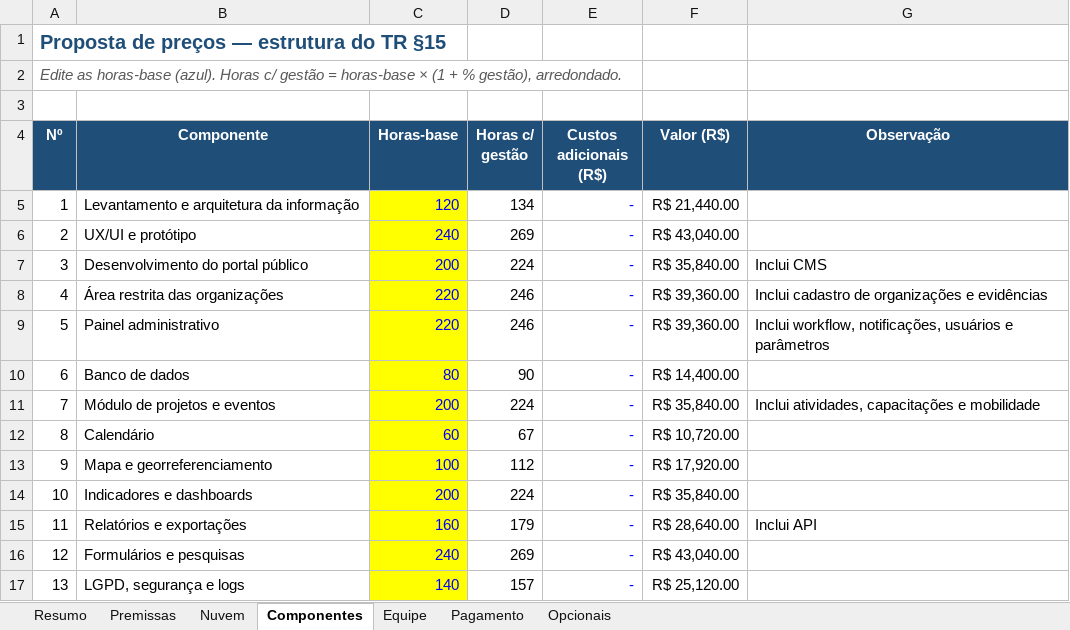
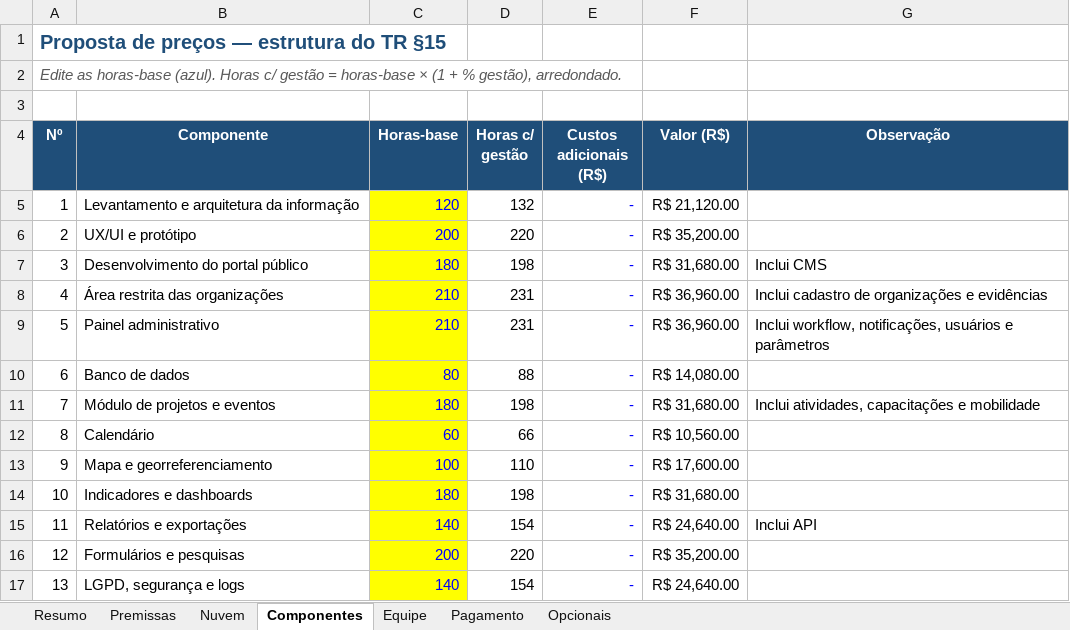
Before and after one commit to jmdpontes/fba, an Excel workbook: docs/entregaveis/Observatorio_FBA_Precificacao_NatGED.xlsx, sheet Componentes, drawn as a sheet; only a part is shown; values as stored, in another font and other column widths than the file's, no borders; the diff covers the shown part only; the diff names each change by its address in the sheet, - before the commit and + after, or states it on an @@ line.

```diff
--- a/docs/entregaveis/Observatorio_FBA_Precificacao_NatGED.xlsx (sheet Componentes)
+++ b/docs/entregaveis/Observatorio_FBA_Precificacao_NatGED.xlsx (sheet Componentes)
-D5 (Horas c/ gestão): 134
+D5 (Horas c/ gestão): 132
-F5 (Valor (R$)): R$ 21,440.00
+F5 (Valor (R$)): R$ 21,120.00
-C6 (Horas-base): 240
+C6 (Horas-base): 200
-D6 (Horas c/ gestão): 269
+D6 (Horas c/ gestão): 220
-F6 (Valor (R$)): R$ 43,040.00
+F6 (Valor (R$)): R$ 35,200.00
-C7 (Horas-base): 200
+C7 (Horas-base): 180
-D7 (Horas c/ gestão): 224
+D7 (Horas c/ gestão): 198
-F7 (Valor (R$)): R$ 35,840.00
+F7 (Valor (R$)): R$ 31,680.00
-C8:C9 (Horas-base): 220
+C8:C9 (Horas-base): 210
-D8:D9 (Horas c/ gestão): 246
+D8:D9 (Horas c/ gestão): 231
-F8:F9 (Valor (R$)): R$ 39,360.00
+F8:F9 (Valor (R$)): R$ 36,960.00
-D10 (Horas c/ gestão): 90
+D10 (Horas c/ gestão): 88
-F10 (Valor (R$)): R$ 14,400.00
+F10 (Valor (R$)): R$ 14,080.00
-C11 (Horas-base): 200
+C11 (Horas-base): 180
-D11 (Horas c/ gestão): 224
+D11 (Horas c/ gestão): 198
-F11 (Valor (R$)): R$ 35,840.00
+F11 (Valor (R$)): R$ 31,680.00
-D12 (Horas c/ gestão): 67
+D12 (Horas c/ gestão): 66
-F12 (Valor (R$)): R$ 10,720.00
+F12 (Valor (R$)): R$ 10,560.00
-D13 (Horas c/ gestão): 112
+D13 (Horas c/ gestão): 110
-F13 (Valor (R$)): R$ 17,920.00
+F13 (Valor (R$)): R$ 17,600.00
-C14 (Horas-base): 200
+C14 (Horas-base): 180
-D14 (Horas c/ gestão): 224
+D14 (Horas c/ gestão): 198
-F14 (Valor (R$)): R$ 35,840.00
+F14 (Valor (R$)): R$ 31,680.00
-C15 (Horas-base): 160
+C15 (Horas-base): 140
-D15 (Horas c/ gestão): 179
+D15 (Horas c/ gestão): 154
-F15 (Valor (R$)): R$ 28,640.00
+F15 (Valor (R$)): R$ 24,640.00
-C16 (Horas-base): 240
+C16 (Horas-base): 200
-D16 (Horas c/ gestão): 269
+D16 (Horas c/ gestão): 220
-F16 (Valor (R$)): R$ 43,040.00
+F16 (Valor (R$)): R$ 35,200.00
-D17 (Horas c/ gestão): 157
+D17 (Horas c/ gestão): 154
-F17 (Valor (R$)): R$ 25,120.00
+F17 (Valor (R$)): R$ 24,640.00
```
Also changed, not shown: 1 added row, 1 removed row and 22 edited cells elsewhere in this sheet, sheet Equipe, sheet Pagamento, sheet Resumo, sheet Premissas, sheet Nuvem, 2 other files.
